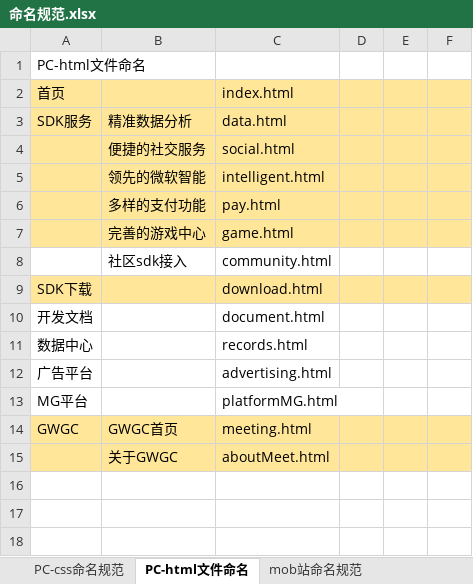
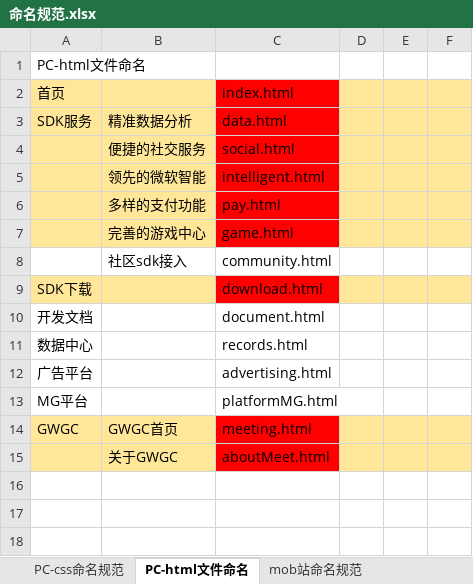
Before and after one commit to qiaoniYue/QiaoniYue.github.io, an Excel workbook: 文档/命名规范.xlsx, sheet PC-html文件命名, drawn as a sheet; only a part is shown; values as stored, in another font and other column widths than the file's, no borders; the diff names each change by its address in the sheet, - before the commit and + after, or states it on an @@ line.

```diff
--- a/文档/命名规范.xlsx (sheet PC-html文件命名)
+++ b/文档/命名规范.xlsx (sheet PC-html文件命名)
-C2:C7 fill: #FFE699
+C2:C7 fill: #FF0000
-C9 fill: #FFE699
+C9 fill: #FF0000
-C14:C15 fill: #FFE699
+C14:C15 fill: #FF0000
```
Also changed, not shown: 9 other files.
